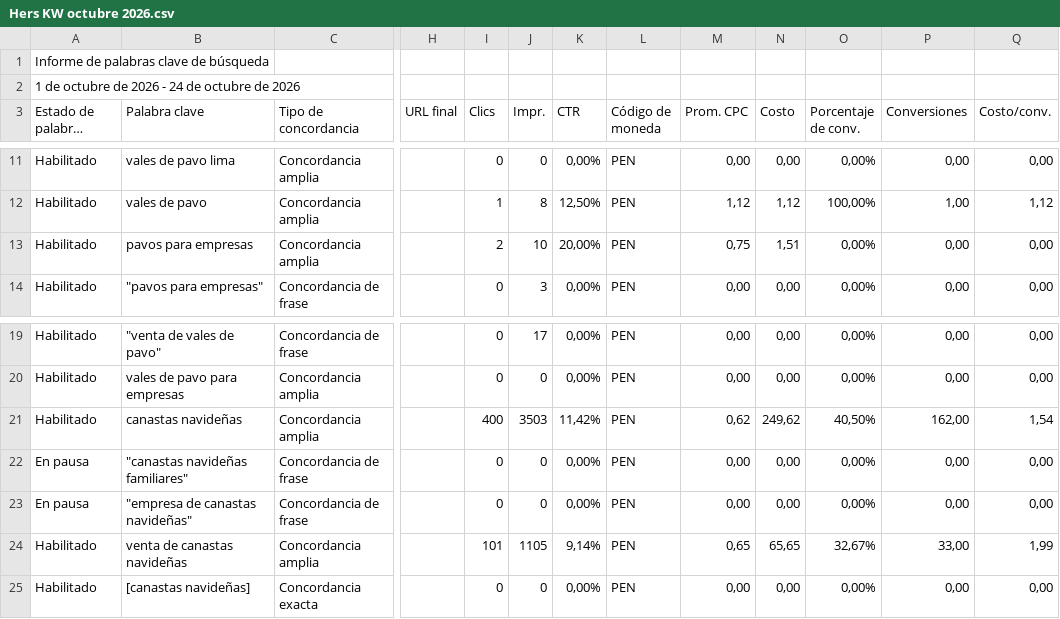
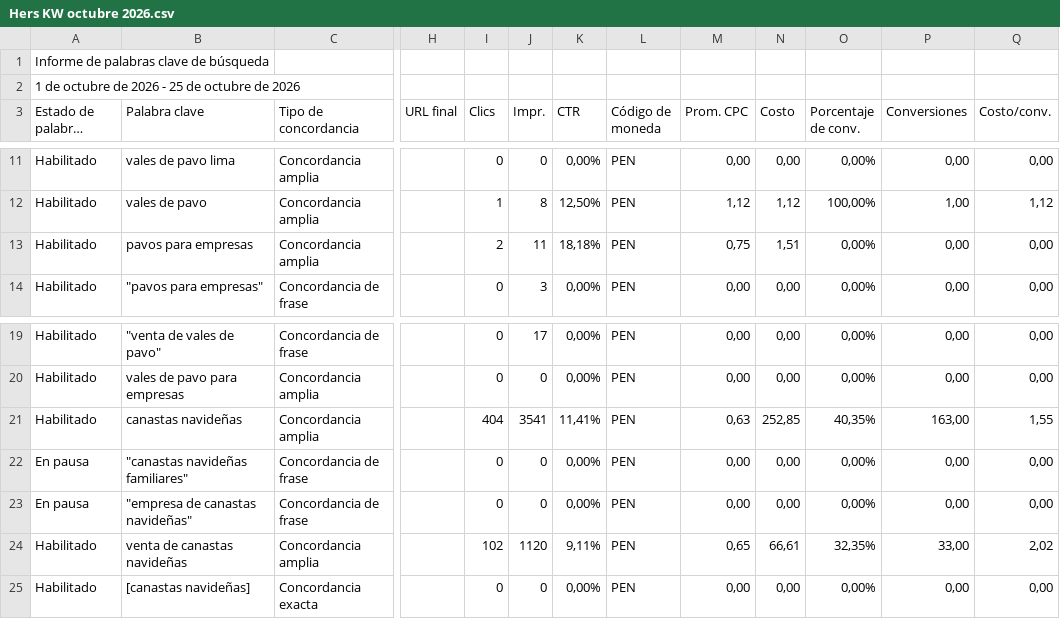
Before and after one commit to jorgeluis666/Hers, a CSV file: data/csv-backups/keywords/Hers KW octubre 2026.csv, drawn as a sheet; only a part is shown, gaps mark what is left out; long unchanged cells end in …; the diff names each change by its address in the sheet, - before the commit and + after, or states it on an @@ line.

```diff
--- a/data/csv-backups/keywords/Hers KW octubre 2026.csv
+++ b/data/csv-backups/keywords/Hers KW octubre 2026.csv
-A2 (Estado de palabras clave): 1 de octubre de 2026 - 24 de octubre de 2026
+A2 (Estado de palabras clave): 1 de octubre de 2026 - 25 de octubre de 2026
-J13 (Impr.): 10
+J13 (Impr.): 11
-K13 (CTR): 20,00%
+K13 (CTR): 18,18%
-I21 (Clics): 400
+I21 (Clics): 404
-J21 (Impr.): 3503
+J21 (Impr.): 3541
-K21 (CTR): 11,42%
+K21 (CTR): 11,41%
-M21 (Prom. CPC): 0,62
+M21 (Prom. CPC): 0,63
-N21 (Costo): 249,62
+N21 (Costo): 252,85
-O21 (Porcentaje de conv.): 40,50%
+O21 (Porcentaje de conv.): 40,35%
-P21 (Conversiones): 162,00
+P21 (Conversiones): 163,00
-Q21 (Costo/conv.): 1,54
+Q21 (Costo/conv.): 1,55
-I24 (Clics): 101
+I24 (Clics): 102
-J24 (Impr.): 1105
+J24 (Impr.): 1120
-K24 (CTR): 9,14%
+K24 (CTR): 9,11%
-N24 (Costo): 65,65
+N24 (Costo): 66,61
-O24 (Porcentaje de conv.): 32,67%
+O24 (Porcentaje de conv.): 32,35%
-Q24 (Costo/conv.): 1,99
+Q24 (Costo/conv.): 2,02
```
Also changed, not shown: data/csv-backups/drive/Hers octubre 2026.csv, 4 other files.
